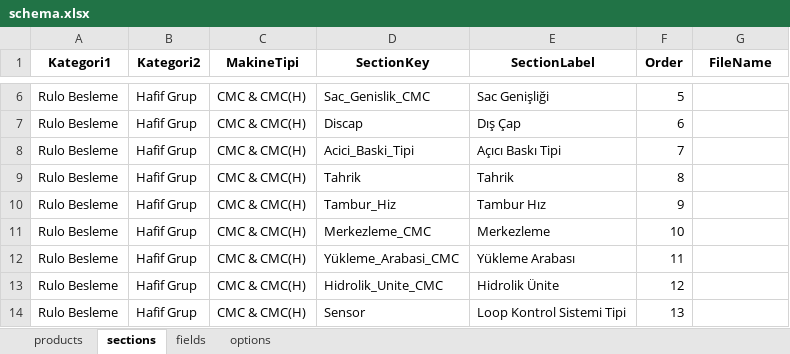
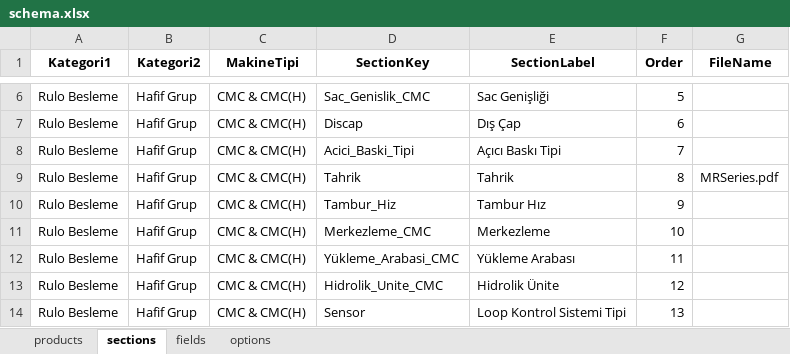
Before and after one commit to hsnylmz1837/uzun_kod_olustur_v18, an Excel workbook: data/schema.xlsx, sheet sections, drawn as a sheet; only a part is shown, gaps mark what is left out; values as stored, in another font and other column widths than the file's, no borders; the diff names each change by its address in the sheet, - before the commit and + after, or states it on an @@ line.

```diff
--- a/data/schema.xlsx (sheet sections)
+++ b/data/schema.xlsx (sheet sections)
-G9 (FileName): (empty)
+G9 (FileName): MRSeries.pdf
```
Also changed, not shown: 1 other file.
